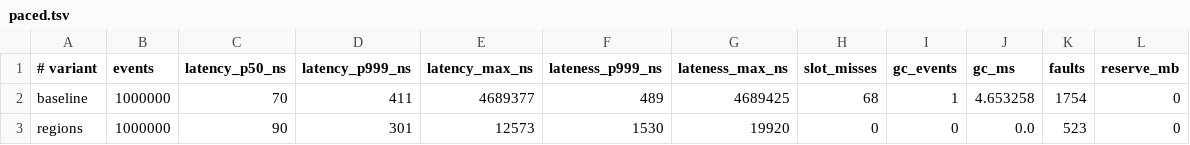
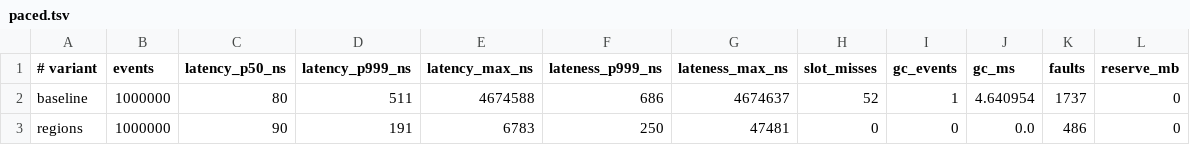
Before and after one commit to levy/julia, a TSV file: contrib/memory-regions/results/data/checked/paced.tsv, drawn as a sheet.

```diff
--- a/contrib/memory-regions/results/data/checked/paced.tsv
+++ b/contrib/memory-regions/results/data/checked/paced.tsv
@@ -1,3 +1,3 @@
 # variant	events	latency_p50_ns	latency_p999_ns	latency_max_ns	lateness_p999_ns	lateness_max_ns	slot_misses	gc_events	gc_ms	faults	reserve_mb
-baseline	1000000	70	411	4689377	489	4689425	68	1	4.653258	1754	0
-regions	1000000	90	301	12573	1530	19920	0	0	0.0	523	0
+baseline	1000000	80	511	4674588	686	4674637	52	1	4.640954	1737	0
+regions	1000000	90	191	6783	250	47481	0	0	0.0	486	0
```
Also changed, not shown: 7 other files.
